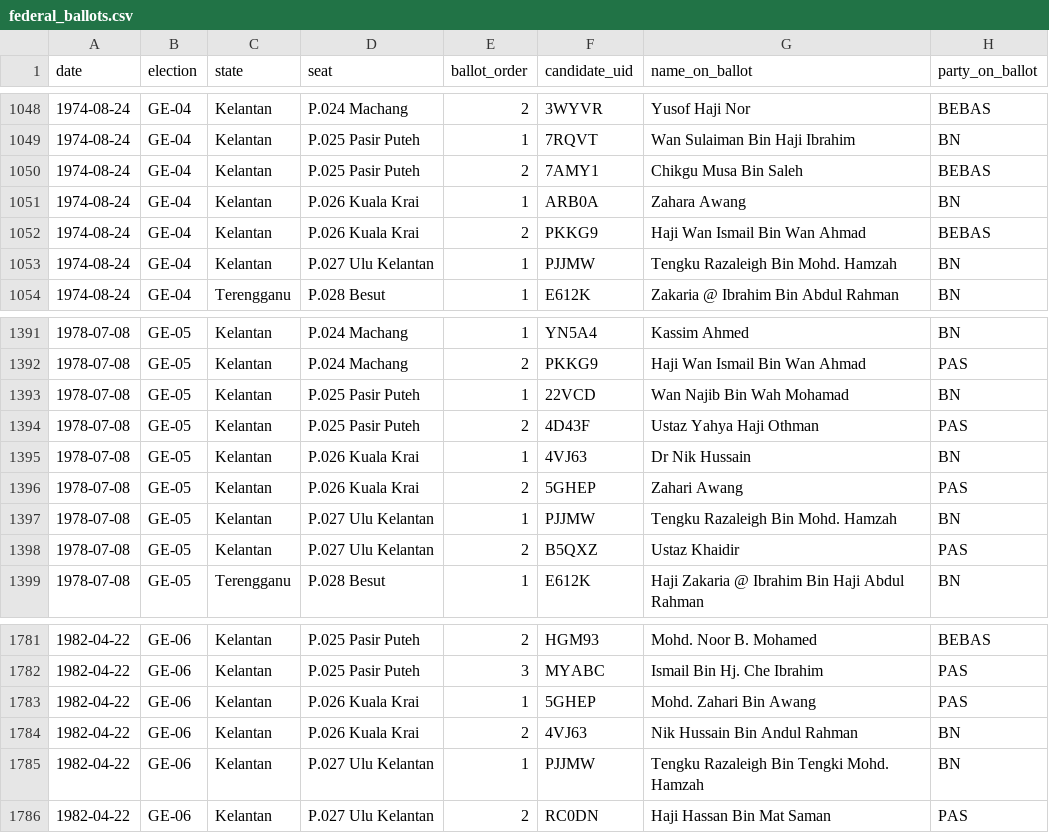
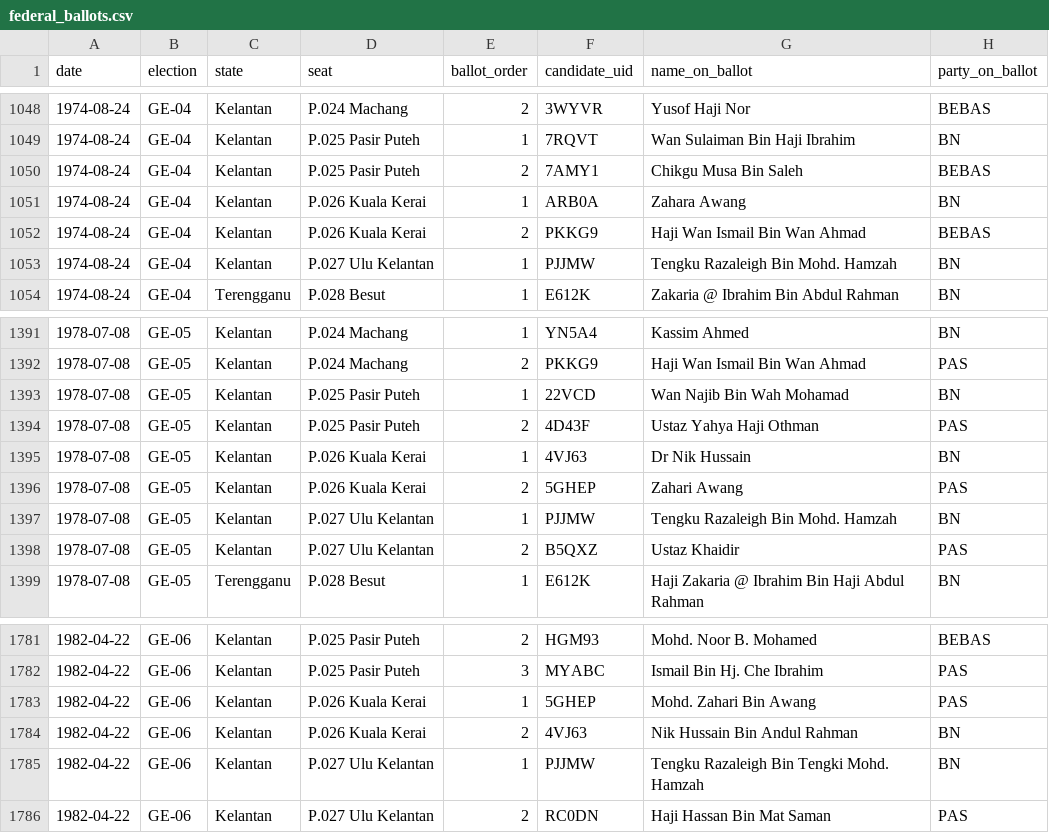
Before and after one commit to Thevesh/paper-meco-results, a CSV file: data/sfc/federal_ballots.csv, drawn as a sheet; only a part is shown, gaps mark what is left out; the diff names each change by its address in the sheet, - before the commit and + after, or states it on an @@ line.

Commit message:
Fix: Kuala Krai --> Kuala Kerai

```diff
--- a/data/sfc/federal_ballots.csv
+++ b/data/sfc/federal_ballots.csv
-D1051:D1052 (seat): P.026 Kuala Krai
+D1051:D1052 (seat): P.026 Kuala Kerai
-D1395:D1396 (seat): P.026 Kuala Krai
+D1395:D1396 (seat): P.026 Kuala Kerai
-D1783:D1784 (seat): P.026 Kuala Krai
+D1783:D1784 (seat): P.026 Kuala Kerai
```
Also changed, not shown: data/raw_stats.csv, data/sfc/federal_stats.csv, 7 other files.
